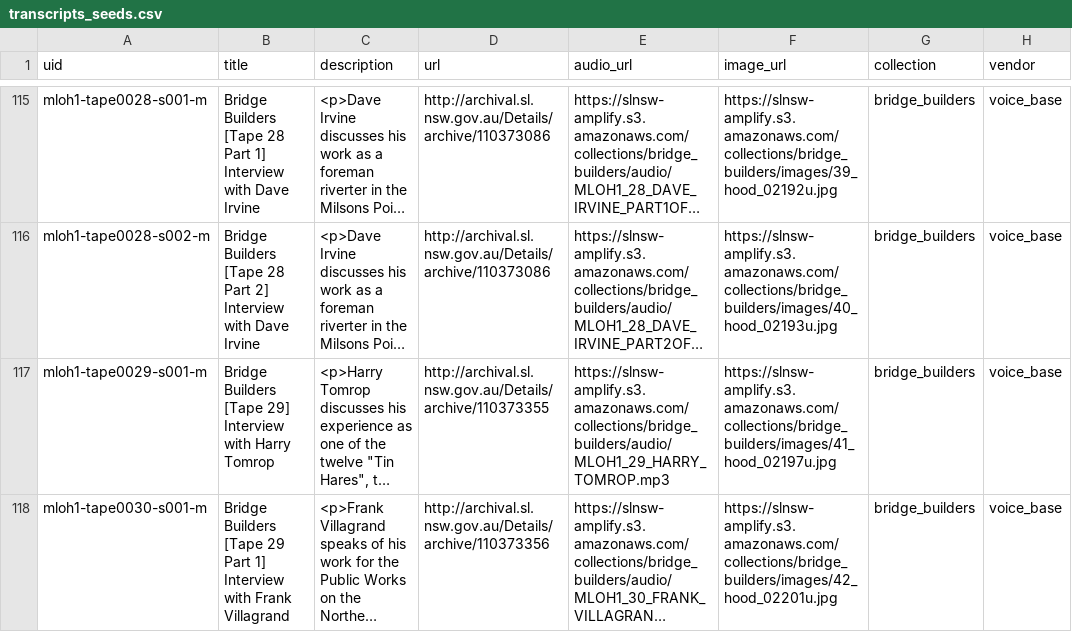
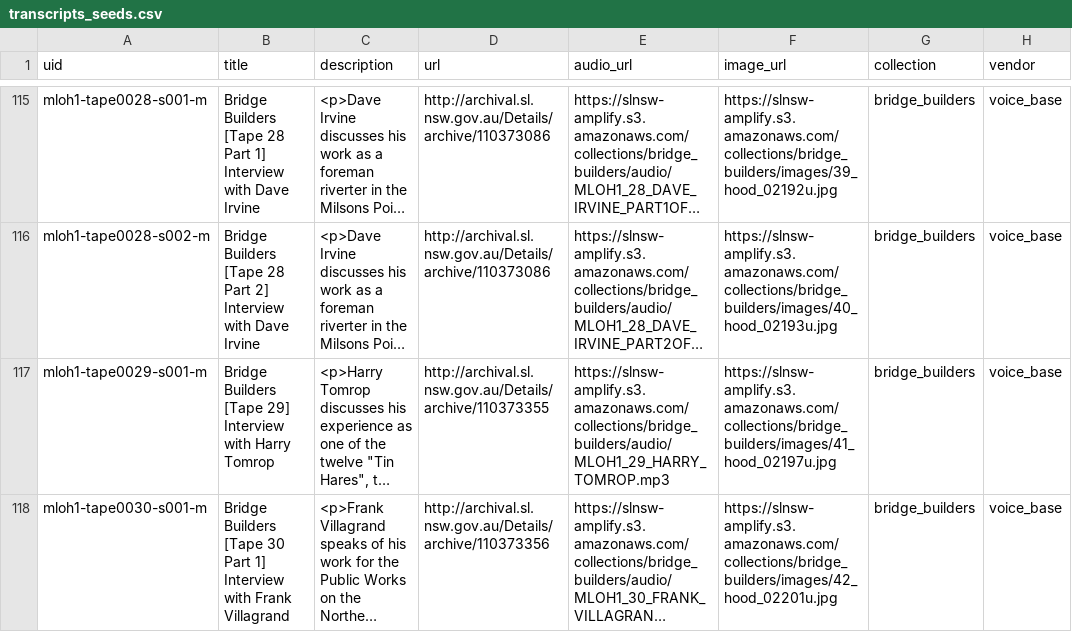
Before and after one commit to abdojulari/transcript-editor, a CSV file: project/nsw-state-library-amplify/data/transcripts_seeds.csv, drawn as a sheet; only a part is shown, gaps mark what is left out; long unchanged cells end in …; the diff covers the shown part only; the diff names each change by its address in the sheet, - before the commit and + after, or states it on an @@ line.

Commit message:
[AM-46] WIP fixing up transcript seeds

```diff
--- a/project/nsw-state-library-amplify/data/transcripts_seeds.csv
+++ b/project/nsw-state-library-amplify/data/transcripts_seeds.csv
-B118 (title): …Builders [Tape 29 Part 1]…
+B118 (title): …Builders [Tape 30 Part 1]…
```
Also changed, not shown: 2 edited cells elsewhere in this file, 2 other files.
